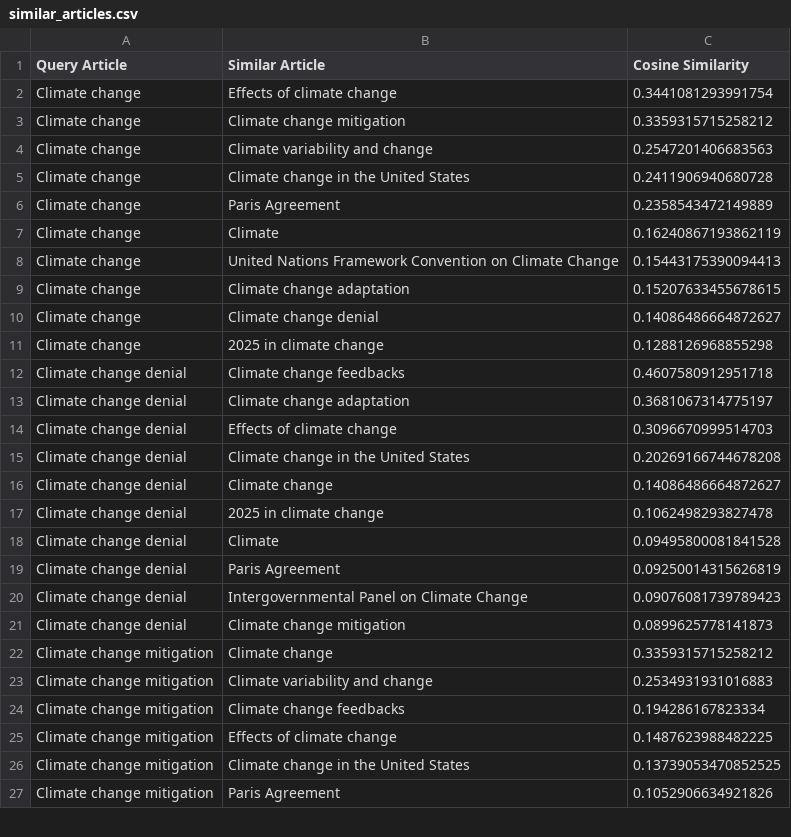
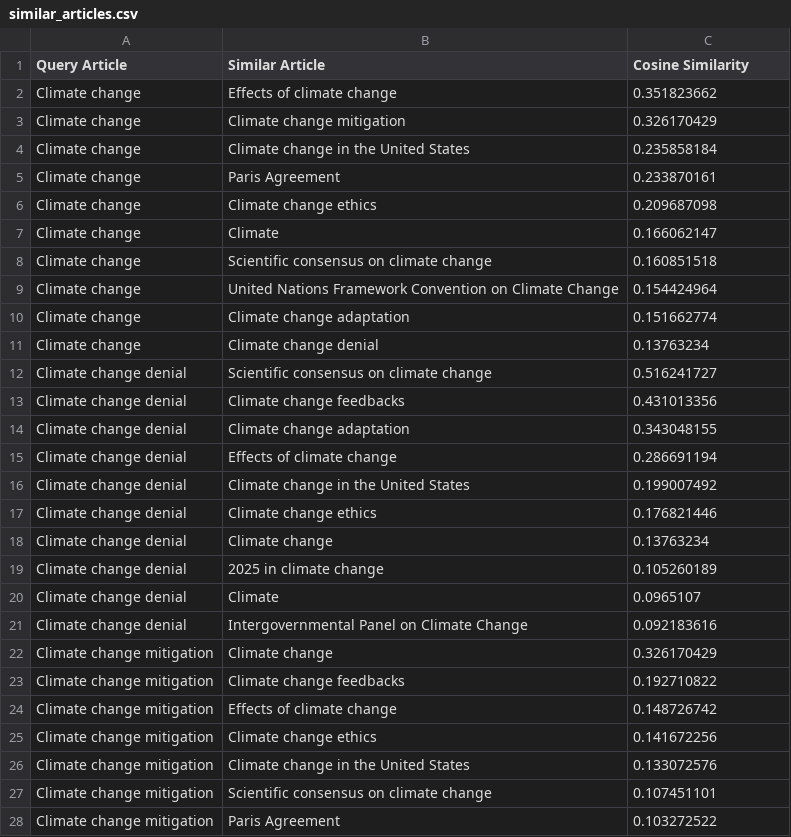
Before and after one commit to skottchen/INST414_Spring_2025_Assignments, a CSV file: Module3/similar_articles.csv, drawn as a sheet; only a part is shown; the diff covers the shown part only.

Commit message:
Fix article_freq graph

```diff
--- a/Module3/similar_articles.csv
+++ b/Module3/similar_articles.csv
@@ -1,27 +1,28 @@
 Query Article,Similar Article,Cosine Similarity
-Climate change,Effects of climate change,0.3441081293991754
-Climate change,Climate change mitigation,0.3359315715258212
-Climate change,Climate variability and change,0.2547201406683563
-Climate change,Climate change in the United States,0.2411906940680728
-Climate change,Paris Agreement,0.2358543472149889
-Climate change,Climate,0.16240867193862119
-Climate change,United Nations Framework Convention on Climate Change,0.15443175390094413
-Climate change,Climate change adaptation,0.15207633455678615
-Climate change,Climate change denial,0.14086486664872627
-Climate change,2025 in climate change,0.1288126968855298
-Climate change denial,Climate change feedbacks,0.4607580912951718
-Climate change denial,Climate change adaptation,0.3681067314775197
-Climate change denial,Effects of climate change,0.3096670999514703
-Climate change denial,Climate change in the United States,0.20269166744678208
-Climate change denial,Climate change,0.14086486664872627
-Climate change denial,2025 in climate change,0.1062498293827478
-Climate change denial,Climate,0.09495800081841528
-Climate change denial,Paris Agreement,0.09250014315626819
-Climate change denial,Intergovernmental Panel on Climate Change,0.09076081739789423
-Climate change denial,Climate change mitigation,0.0899625778141873
-Climate change mitigation,Climate change,0.3359315715258212
-Climate change mitigation,Climate variability and change,0.2534931931016883
-Climate change mitigation,Climate change feedbacks,0.194286167823334
-Climate change mitigation,Effects of climate change,0.1487623988482225
-Climate change mitigation,Climate change in the United States,0.13739053470852525
-Climate change mitigation,Paris Agreement,0.1052906634921826
+Climate change,Effects of climate change,0.351823662
+Climate change,Climate change mitigation,0.326170429
+Climate change,Climate change in the United States,0.235858184
+Climate change,Paris Agreement,0.233870161
+Climate change,Climate change ethics,0.209687098
+Climate change,Climate,0.166062147
+Climate change,Scientific consensus on climate change,0.160851518
+Climate change,United Nations Framework Convention on Climate Change,0.154424964
+Climate change,Climate change adaptation,0.151662774
+Climate change,Climate change denial,0.13763234
+Climate change denial,Scientific consensus on climate change,0.516241727
+Climate change denial,Climate change feedbacks,0.431013356
+Climate change denial,Climate change adaptation,0.343048155
+Climate change denial,Effects of climate change,0.286691194
+Climate change denial,Climate change in the United States,0.199007492
+Climate change denial,Climate change ethics,0.176821446
+Climate change denial,Climate change,0.13763234
+Climate change denial,2025 in climate change,0.105260189
+Climate change denial,Climate,0.0965107
+Climate change denial,Intergovernmental Panel on Climate Change,0.092183616
+Climate change mitigation,Climate change,0.326170429
+Climate change mitigation,Climate change feedbacks,0.192710822
+Climate change mitigation,Effects of climate change,0.148726742
+Climate change mitigation,Climate change ethics,0.141672256
+Climate change mitigation,Climate change in the United States,0.133072576
+Climate change mitigation,Scientific consensus on climate change,0.107451101
+Climate change mitigation,Paris Agreement,0.103272522
```
Also changed, not shown: 1 removed row and 3 edited cells elsewhere in this file, 3 other files.
